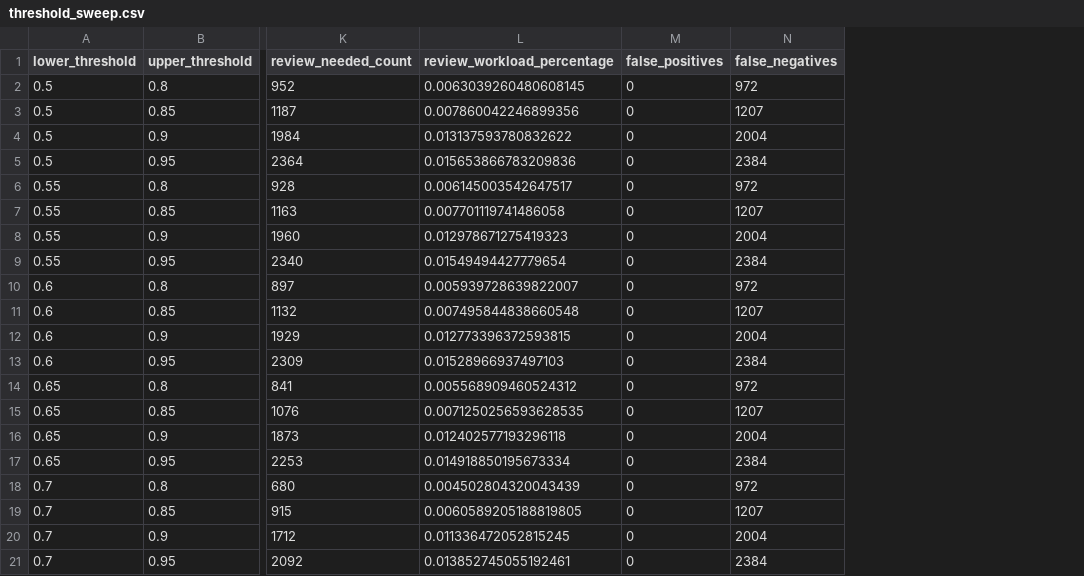
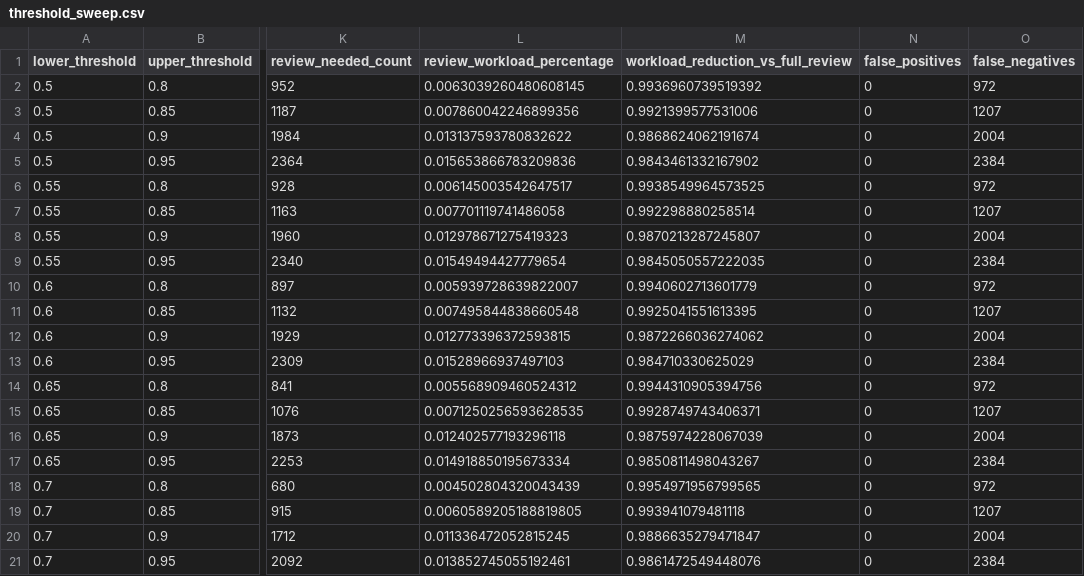
Before and after one commit to jo-nuel/hitl-record-linkage, a CSV file: outputs/tables/threshold_sweep.csv, drawn as a sheet; only a part is shown, gaps mark what is left out; the diff names each change by its address in the sheet, - before the commit and + after, or states it on an @@ line.

Commit message:
Finalize FEBRL EMPI prototype outputs

```diff
--- a/outputs/tables/threshold_sweep.csv
+++ b/outputs/tables/threshold_sweep.csv
+column M, rows 1-21: workload_reduction_vs_full_review | 0.9936960739519392 | 0.9921399577531006 | 0.9868624062191674 | 0.9843461332167902 | 0.9938549964573525 | 0.992298880258514 | 0.9870213287245807 | 0.9845050557222035 | 0.9940602713601779 | 0.9925041551613395 | 0.9872266036274062 | 0.984710330625029 | 0.9944310905394756 | 0.9928749743406371 | 0.9875974228067039 | 0.9850811498043267 | 0.9954971956799565 | 0.993941079481118 | 0.9886635279471847 | 0.9861472549448076
```
Also changed, not shown: outputs/tables/benchmark_comparison_table.csv, outputs/tables/evaluation_metrics.csv, 20 other files.
